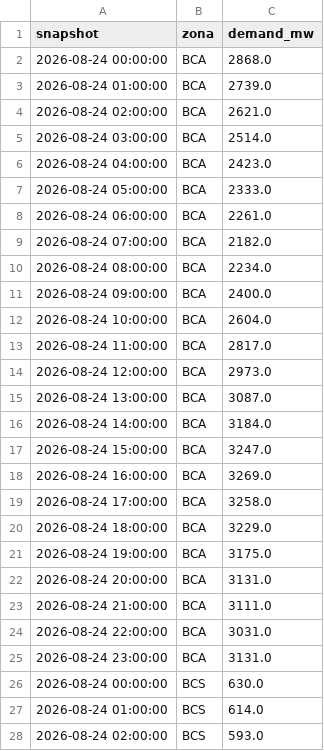
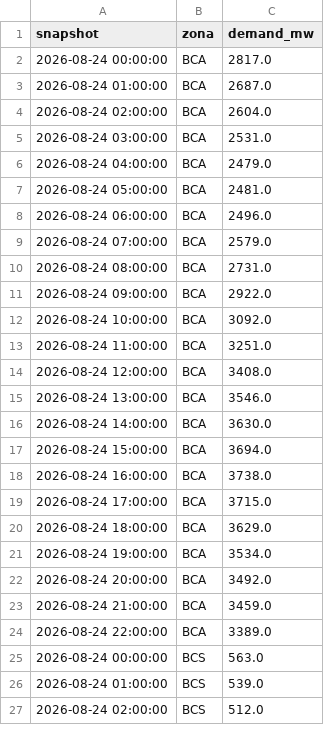
Before and after one commit to androdu/despacho_economico, a CSV file: data_raw/demand/daily_api/demand_2026-08-24.csv, drawn as a sheet; only a part is shown; the diff covers the shown part only.

```diff
--- a/data_raw/demand/daily_api/demand_2026-08-24.csv
+++ b/data_raw/demand/daily_api/demand_2026-08-24.csv
@@ -1,28 +1,27 @@
 snapshot,zona,demand_mw
-2026-08-24 00:00:00,BCA,2868.0
-2026-08-24 01:00:00,BCA,2739.0
-2026-08-24 02:00:00,BCA,2621.0
-2026-08-24 03:00:00,BCA,2514.0
-2026-08-24 04:00:00,BCA,2423.0
-2026-08-24 05:00:00,BCA,2333.0
-2026-08-24 06:00:00,BCA,2261.0
-2026-08-24 07:00:00,BCA,2182.0
-2026-08-24 08:00:00,BCA,2234.0
-2026-08-24 09:00:00,BCA,2400.0
-2026-08-24 10:00:00,BCA,2604.0
-2026-08-24 11:00:00,BCA,2817.0
-2026-08-24 12:00:00,BCA,2973.0
-2026-08-24 13:00:00,BCA,3087.0
-2026-08-24 14:00:00,BCA,3184.0
-2026-08-24 15:00:00,BCA,3247.0
-2026-08-24 16:00:00,BCA,3269.0
-2026-08-24 17:00:00,BCA,3258.0
-2026-08-24 18:00:00,BCA,3229.0
-2026-08-24 19:00:00,BCA,3175.0
-2026-08-24 20:00:00,BCA,3131.0
-2026-08-24 21:00:00,BCA,3111.0
-2026-08-24 22:00:00,BCA,3031.0
-2026-08-24 23:00:00,BCA,3131.0
-2026-08-24 00:00:00,BCS,630.0
-2026-08-24 01:00:00,BCS,614.0
-2026-08-24 02:00:00,BCS,593.0
+2026-08-24 00:00:00,BCA,2817.0
+2026-08-24 01:00:00,BCA,2687.0
+2026-08-24 02:00:00,BCA,2604.0
+2026-08-24 03:00:00,BCA,2531.0
+2026-08-24 04:00:00,BCA,2479.0
+2026-08-24 05:00:00,BCA,2481.0
+2026-08-24 06:00:00,BCA,2496.0
+2026-08-24 07:00:00,BCA,2579.0
+2026-08-24 08:00:00,BCA,2731.0
+2026-08-24 09:00:00,BCA,2922.0
+2026-08-24 10:00:00,BCA,3092.0
+2026-08-24 11:00:00,BCA,3251.0
+2026-08-24 12:00:00,BCA,3408.0
+2026-08-24 13:00:00,BCA,3546.0
+2026-08-24 14:00:00,BCA,3630.0
+2026-08-24 15:00:00,BCA,3694.0
+2026-08-24 16:00:00,BCA,3738.0
+2026-08-24 17:00:00,BCA,3715.0
+2026-08-24 18:00:00,BCA,3629.0
+2026-08-24 19:00:00,BCA,3534.0
+2026-08-24 20:00:00,BCA,3492.0
+2026-08-24 21:00:00,BCA,3459.0
+2026-08-24 22:00:00,BCA,3389.0
+2026-08-24 00:00:00,BCS,563.0
+2026-08-24 01:00:00,BCS,539.0
+2026-08-24 02:00:00,BCS,512.0
```
Also changed, not shown: 2 added rows, 1 removed row and 43 edited cells elsewhere in this file.
